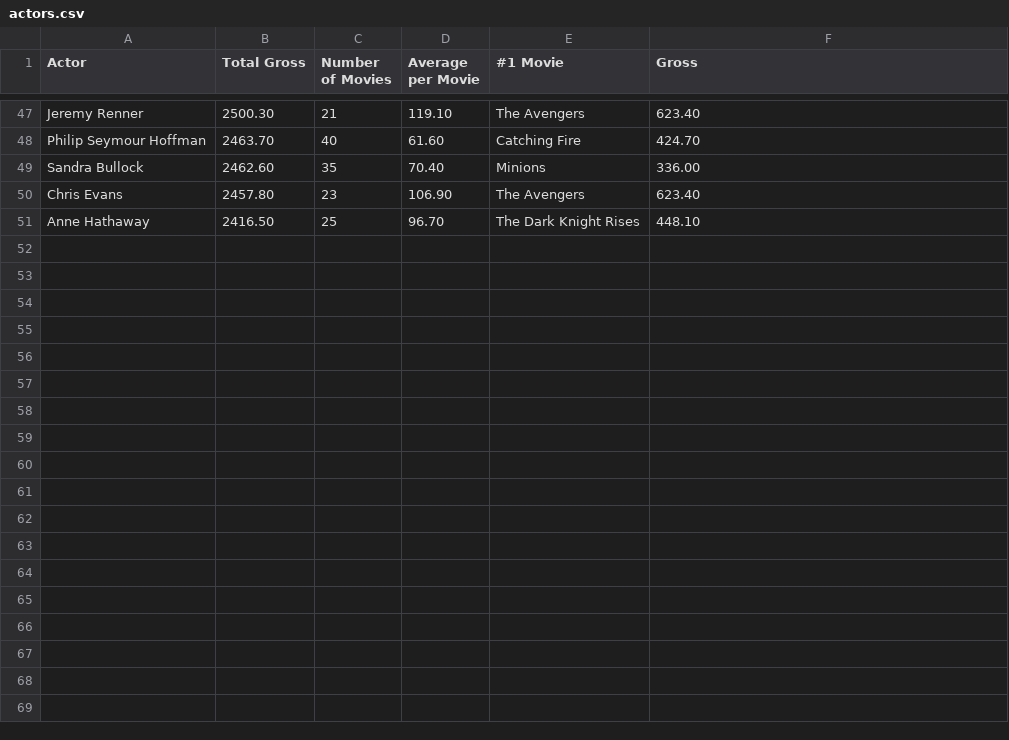
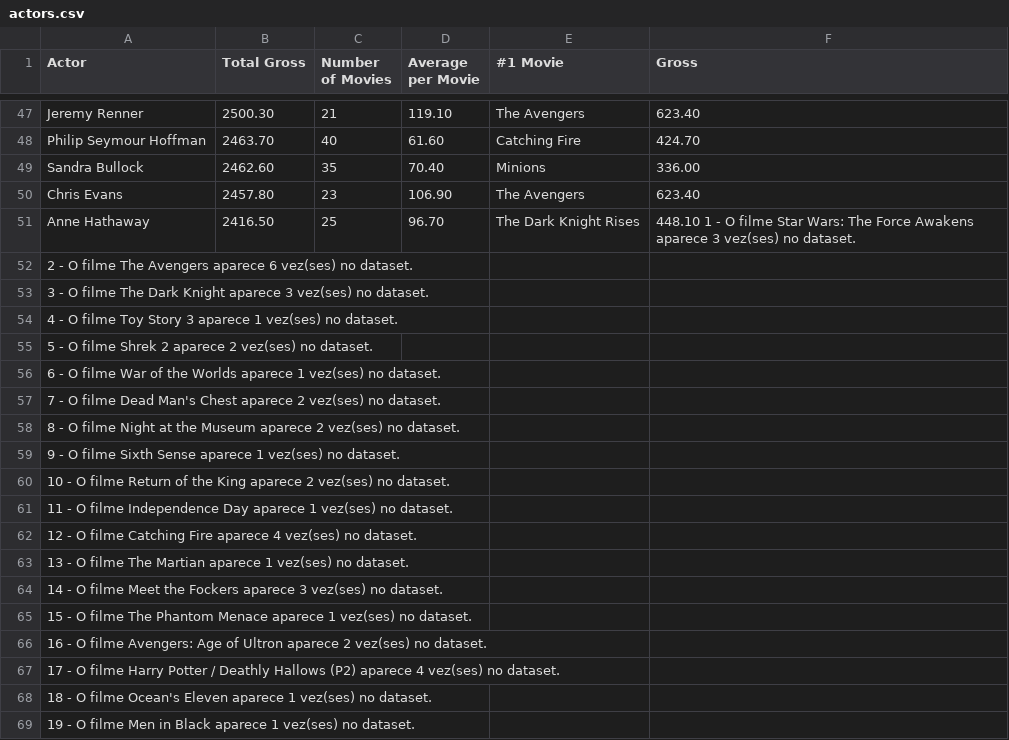
Before and after one commit to rehbeinp/EstagioCompassUOL2024, a CSV file: Sprint03/3.Provas_Desafios/Exercicio_ETL/actors.csv, drawn as a sheet; only a part is shown, gaps mark what is left out; the diff covers the shown part only.

Commit message:
Padronizacao e atualizacao das sprints

```diff
--- a/Sprint03/3.Provas_Desafios/Exercicio_ETL/actors.csv
+++ b/Sprint03/3.Provas_Desafios/Exercicio_ETL/actors.csv
@@ -50,2 +50,20 @@ Sandra Bullock,2462.60 ,35,70.40 ,Minions,336.00
 Chris Evans,2457.80 ,23,106.90 ,The Avengers,623.40
-Anne Hathaway,2416.50 ,25,96.70 ,The Dark Knight Rises,448.10
+Anne Hathaway,2416.50 ,25,96.70 ,The Dark Knight Rises,448.10 1 - O filme Star Wars: The Force Awakens aparece 3 vez(ses) no dataset.
+2 - O filme The Avengers aparece 6 vez(ses) no dataset.
+3 - O filme The Dark Knight aparece 3 vez(ses) no dataset.
+4 - O filme Toy Story 3 aparece 1 vez(ses) no dataset.
+5 - O filme Shrek 2 aparece 2 vez(ses) no dataset.
+6 - O filme War of the Worlds aparece 1 vez(ses) no dataset.
+7 - O filme Dead Man's Chest aparece 2 vez(ses) no dataset.
+8 - O filme Night at the Museum aparece 2 vez(ses) no dataset.
+9 - O filme Sixth Sense aparece 1 vez(ses) no dataset.
+10 - O filme Return of the King aparece 2 vez(ses) no dataset.
+11 - O filme Independence Day aparece 1 vez(ses) no dataset.
+12 - O filme Catching Fire aparece 4 vez(ses) no dataset.
+13 - O filme The Martian aparece 1 vez(ses) no dataset.
+14 - O filme Meet the Fockers aparece 3 vez(ses) no dataset.
+15 - O filme The Phantom Menace aparece 1 vez(ses) no dataset.
+16 - O filme Avengers: Age of Ultron aparece 2 vez(ses) no dataset.
+17 - O filme Harry Potter / Deathly Hallows (P2) aparece 4 vez(ses) no dataset.
+18 - O filme Ocean's Eleven aparece 1 vez(ses) no dataset.
+19 - O filme Men in Black aparece 1 vez(ses) no dataset.
```
Also changed, not shown: 9 added rows elsewhere in this file, 12 other files.
